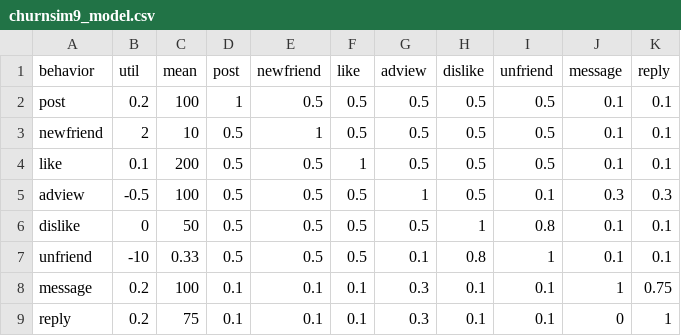
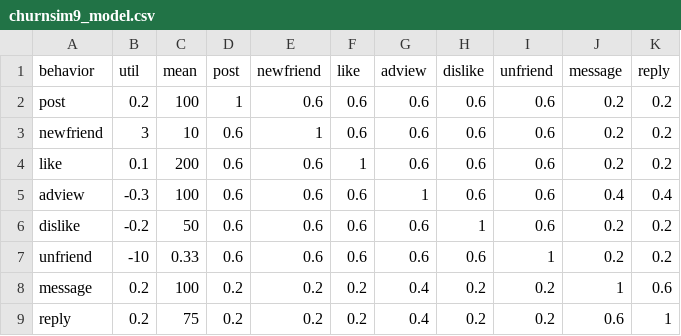
Before and after one commit to carl24k/fight-churn, a CSV file: data-generation/conf/churnsim9_model.csv, drawn as a sheet.

```diff
--- a/data-generation/conf/churnsim9_model.csv
+++ b/data-generation/conf/churnsim9_model.csv
@@ -1,9 +1,9 @@
 behavior,util,mean,post,newfriend,like,adview,dislike,unfriend,message,reply
-post,0.2,100,1,0.5,0.5,0.5,0.5,0.5,0.1,0.1
-newfriend,2,10,0.5,1,0.5,0.5,0.5,0.5,0.1,0.1
-like,0.1,200,0.5,0.5,1,0.5,0.5,0.5,0.1,0.1
-adview,-0.5,100,0.5,0.5,0.5,1,0.5,0.1,0.3,0.3
-dislike,0,50,0.5,0.5,0.5,0.5,1,0.8,0.1,0.1
-unfriend,-10,0.33,0.5,0.5,0.5,0.1,0.8,1,0.1,0.1
-message,0.2,100,0.1,0.1,0.1,0.3,0.1,0.1,1,0.75
-reply,0.2,75,0.1,0.1,0.1,0.3,0.1,0.1,0,1
+post,0.2,100,1,0.6,0.6,0.6,0.6,0.6,0.2,0.2
+newfriend,3,10,0.6,1,0.6,0.6,0.6,0.6,0.2,0.2
+like,0.1,200,0.6,0.6,1,0.6,0.6,0.6,0.2,0.2
+adview,-0.3,100,0.6,0.6,0.6,1,0.6,0.6,0.4,0.4
+dislike,-0.2,50,0.6,0.6,0.6,0.6,1,0.6,0.2,0.2
+unfriend,-10,0.33,0.6,0.6,0.6,0.6,0.6,1,0.2,0.2
+message,0.2,100,0.2,0.2,0.2,0.4,0.2,0.2,1,0.6
+reply,0.2,75,0.2,0.2,0.2,0.4,0.2,0.2,0.6,1
```
Also changed, not shown: 2 other files.
